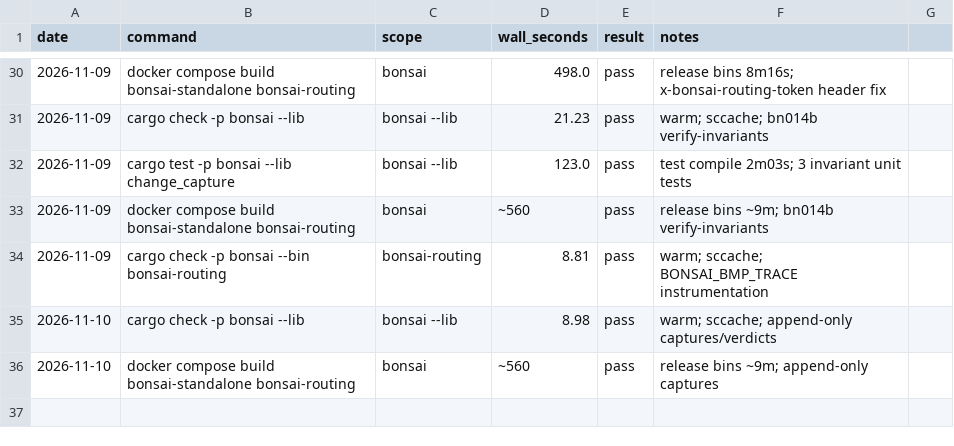
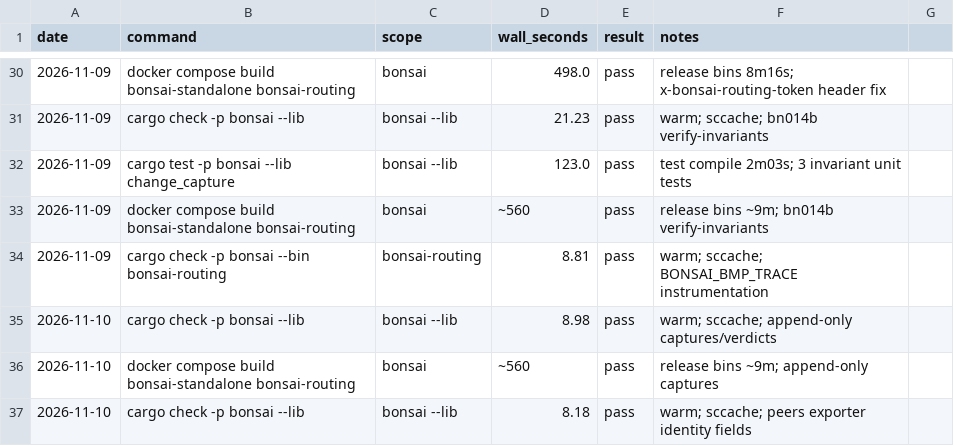
Before and after one commit to g-arjuna/bonsai, a CSV file: docs/build-times/runs.csv, drawn as a sheet; only a part is shown, gaps mark what is left out.

```diff
--- a/docs/build-times/runs.csv
+++ b/docs/build-times/runs.csv
@@ -36 +36,2 @@ date,command,scope,wall_seconds,result,notes
 2026-11-10,docker compose build bonsai-standalone bonsai-routing,bonsai,~560,pass,release bins ~9m; append-only captures
+2026-11-10,cargo check -p bonsai --lib,bonsai --lib,8.18,pass,warm; sccache; peers exporter identity fields
```
Also changed, not shown: 1 other file.
